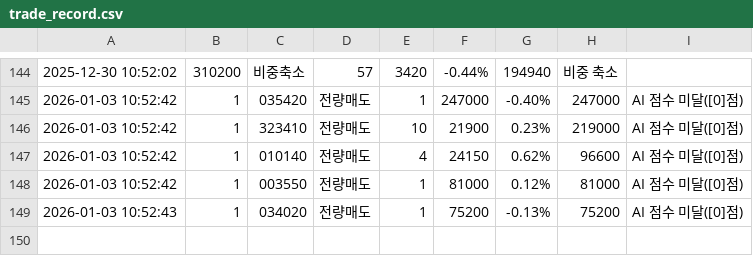
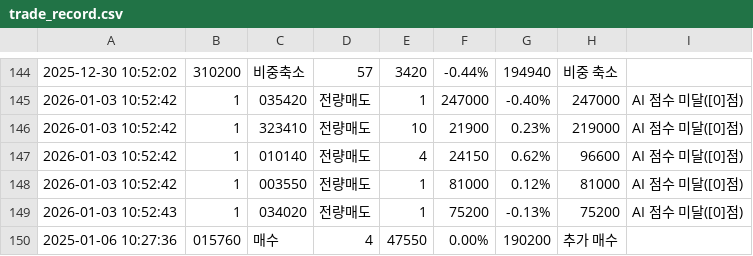
Before and after one commit to skRookies1team/MyEggBasket-FE, a CSV file: public/data/trade_record.csv, drawn as a sheet; only a part is shown, gaps mark what is left out; the diff names each change by its address in the sheet, - before the commit and + after, or states it on an @@ line.

```diff
--- a/public/data/trade_record.csv
+++ b/public/data/trade_record.csv
+row 150: 2025-01-06 10:27:36 | 015760 | 매수 | 4 | 47550 | 0.00% | 190200 | 추가 매수
```
Also changed, not shown: 6 other files.
